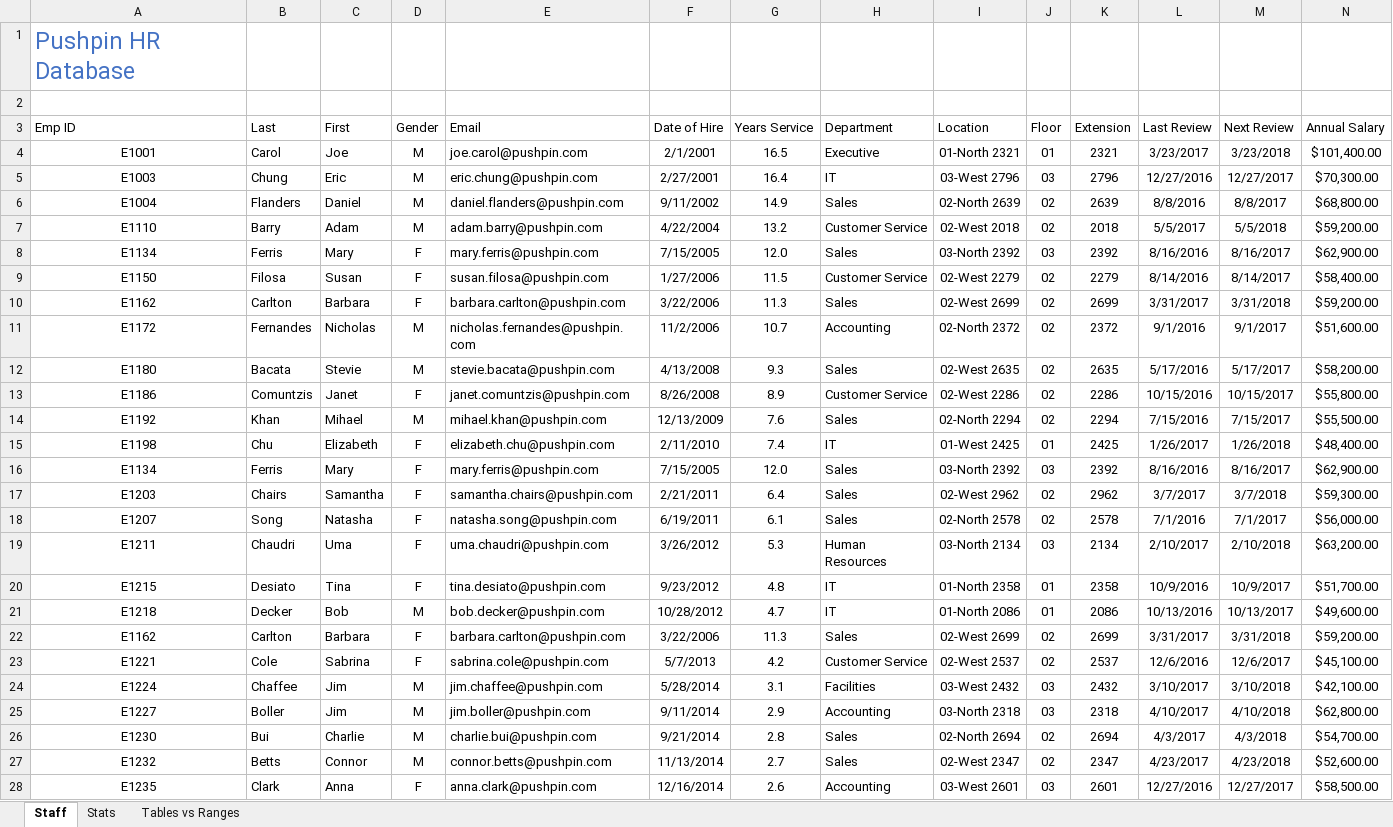
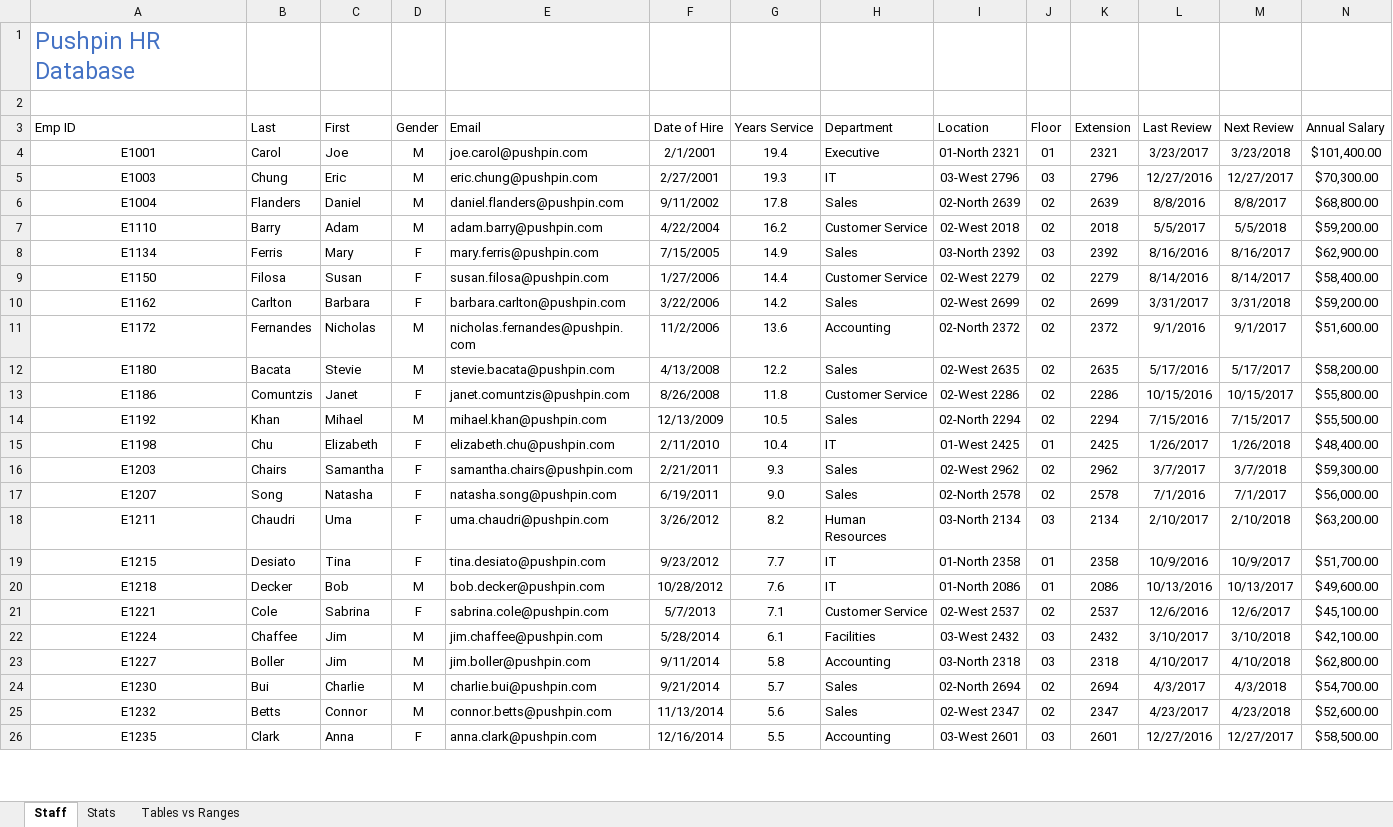
Before and after one commit to foongminwong/excel-skills-for-business, an Excel workbook: Intermediate I/Week 5/workbook/W5_V2 WorkingWithTables2.xlsx, sheet Staff, drawn as a sheet; only a part is shown; values as stored, in another font and other column widths than the file's, no borders; conditional formats and table styles not drawn; removed rows and columns are numbered as before the commit, all else as after; rows hold the shown columns only; the diff covers the shown part only; the diff names each change by its address in the sheet, - before the commit and + after, or states it on an @@ line.

```diff
--- a/Intermediate I/Week 5/workbook/W5_V2 WorkingWithTables2.xlsx (sheet Staff)
+++ b/Intermediate I/Week 5/workbook/W5_V2 WorkingWithTables2.xlsx (sheet Staff)
-G4 (Years Service): 16.5
+G4 (Years Service): 19.4
-G5 (Years Service): 16.4
+G5 (Years Service): 19.3
-G6 (Years Service): 14.9
+G6 (Years Service): 17.8
-G7 (Years Service): 13.2
+G7 (Years Service): 16.2
-G8 (Years Service): 12.0
+G8 (Years Service): 14.9
-G9 (Years Service): 11.5
+G9 (Years Service): 14.4
-G10 (Years Service): 11.3
+G10 (Years Service): 14.2
-G11 (Years Service): 10.7
+G11 (Years Service): 13.6
-G12 (Years Service): 9.3
+G12 (Years Service): 12.2
-G13 (Years Service): 8.9
+G13 (Years Service): 11.8
-G14 (Years Service): 7.6
+G14 (Years Service): 10.5
-G15 (Years Service): 7.4
+G15 (Years Service): 10.4
-row 16: E1134 | Ferris | Mary | F | mary.ferris@pushpin.com | 7/15/2005 | 12.0 | Sales | 03-North 2392 | 03 | 2392 | 8/16/2016 | 8/16/2017 | $62,900.00
-G16 (Years Service): 6.4
+G16 (Years Service): 9.3
-G17 (Years Service): 6.1
+G17 (Years Service): 9.0
-G18 (Years Service): 5.3
+G18 (Years Service): 8.2
-G19 (Years Service): 4.8
+G19 (Years Service): 7.7
-G20 (Years Service): 4.7
+G20 (Years Service): 7.6
-row 22: E1162 | Carlton | Barbara | F | barbara.carlton@pushpin.com | 3/22/2006 | 11.3 | Sales | 02-West 2699 | 02 | 2699 | 3/31/2017 | 3/31/2018 | $59,200.00
-G21 (Years Service): 4.2
+G21 (Years Service): 7.1
-G22 (Years Service): 3.1
+G22 (Years Service): 6.1
-G23 (Years Service): 2.9
+G23 (Years Service): 5.8
-G24 (Years Service): 2.8
+G24 (Years Service): 5.7
-G25 (Years Service): 2.7
+G25 (Years Service): 5.6
-G26 (Years Service): 2.6
+G26 (Years Service): 5.5
```
Also changed, not shown: 1 removed row and 12 edited cells elsewhere in this sheet, sheet Tables vs Ranges, sheet Stats, formulas that keep their value, charts or pictures, 2 other files.
